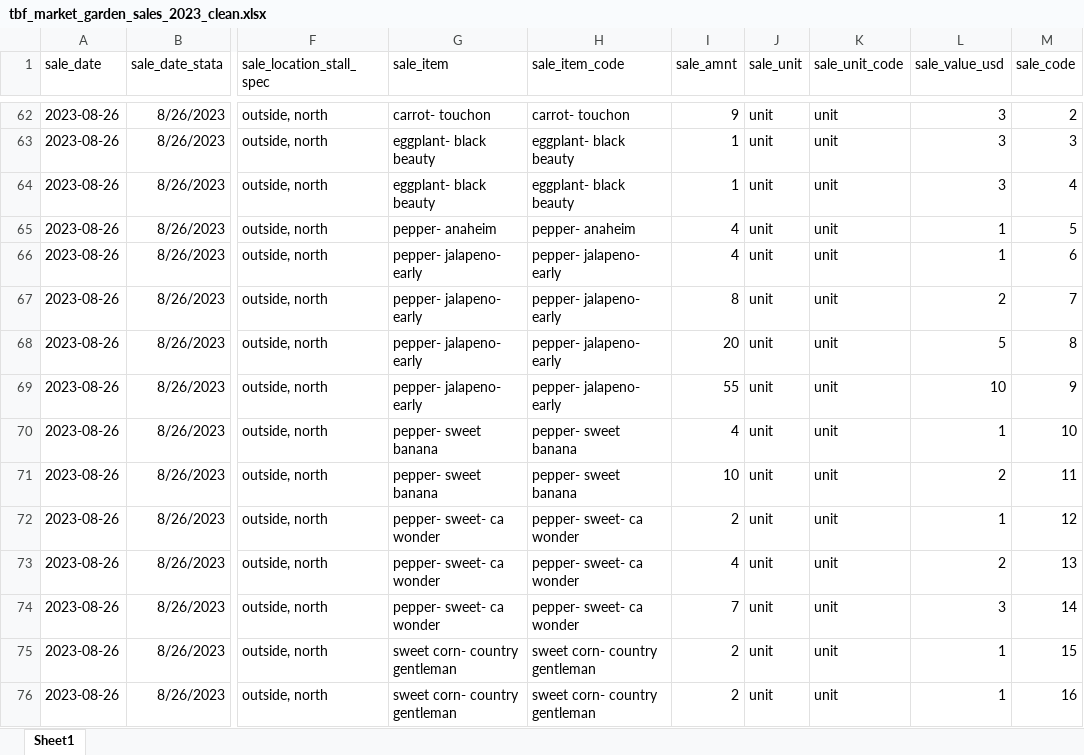
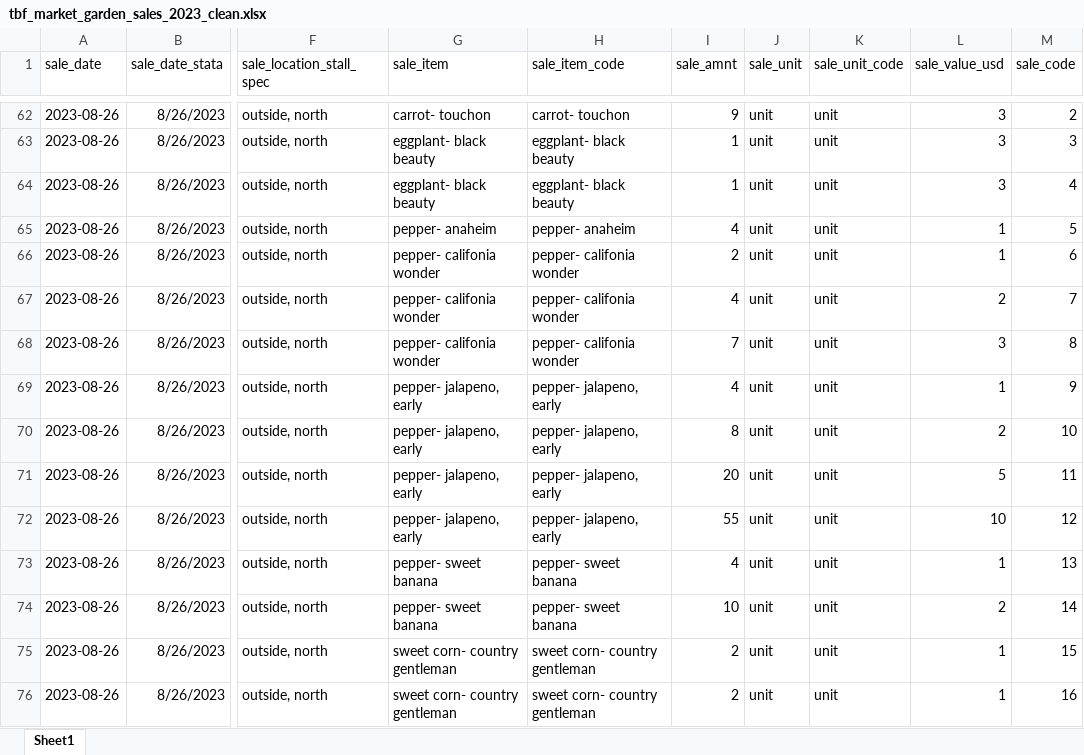
Before and after one commit to sbmorgan/The-Brosey-Farm, an Excel workbook: analytics/modified_data/tbf_market_garden_sales_2023_clean.xlsx, sheet Sheet1, drawn as a sheet; only a part is shown, gaps mark what is left out; values as stored, in another font and other column widths than the file's, no borders; the diff covers the shown part only; the diff names each change by its address in the sheet, - before the commit and + after, or states it on an @@ line.

```diff
--- a/analytics/modified_data/tbf_market_garden_sales_2023_clean.xlsx (sheet Sheet1)
+++ b/analytics/modified_data/tbf_market_garden_sales_2023_clean.xlsx (sheet Sheet1)
-G66:G68 (sale_item): pepper- jalapeno- early
+G66:G68 (sale_item): pepper- califonia wonder
-H66:H68 (sale_item_code): pepper- jalapeno- early
+H66:H68 (sale_item_code): pepper- califonia wonder
-I66 (sale_amnt): 4
+I66 (sale_amnt): 2
-I67 (sale_amnt): 8
+I67 (sale_amnt): 4
-I68 (sale_amnt): 20
+I68 (sale_amnt): 7
-L68 (sale_value_usd): 5
+L68 (sale_value_usd): 3
-G69 (sale_item): pepper- jalapeno- early
+G69 (sale_item): pepper- jalapeno, early
-H69 (sale_item_code): pepper- jalapeno- early
+H69 (sale_item_code): pepper- jalapeno, early
-I69 (sale_amnt): 55
+I69 (sale_amnt): 4
-L69 (sale_value_usd): 10
+L69 (sale_value_usd): 1
-G70:G71 (sale_item): pepper- sweet banana
+G70:G71 (sale_item): pepper- jalapeno, early
-H70:H71 (sale_item_code): pepper- sweet banana
+H70:H71 (sale_item_code): pepper- jalapeno, early
-I70 (sale_amnt): 4
+I70 (sale_amnt): 8
-L70 (sale_value_usd): 1
+L70 (sale_value_usd): 2
-I71 (sale_amnt): 10
+I71 (sale_amnt): 20
-L71 (sale_value_usd): 2
+L71 (sale_value_usd): 5
-G72 (sale_item): pepper- sweet- ca wonder
+G72 (sale_item): pepper- jalapeno, early
-H72 (sale_item_code): pepper- sweet- ca wonder
+H72 (sale_item_code): pepper- jalapeno, early
-I72 (sale_amnt): 2
+I72 (sale_amnt): 55
-L72 (sale_value_usd): 1
+L72 (sale_value_usd): 10
-G73:G74 (sale_item): pepper- sweet- ca wonder
+G73:G74 (sale_item): pepper- sweet banana
-H73:H74 (sale_item_code): pepper- sweet- ca wonder
+H73:H74 (sale_item_code): pepper- sweet banana
-L73 (sale_value_usd): 2
+L73 (sale_value_usd): 1
-I74 (sale_amnt): 7
+I74 (sale_amnt): 10
-L74 (sale_value_usd): 3
+L74 (sale_value_usd): 2
```
Also changed, not shown: 155 edited cells elsewhere in this sheet, analytics/modified_data/tbf_crop_codes_2023.xlsx, analytics/modified_data/tbf_market_garden_data_2023_clean.xlsx, 18 other files.
